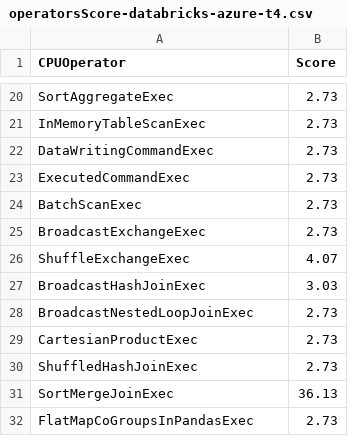
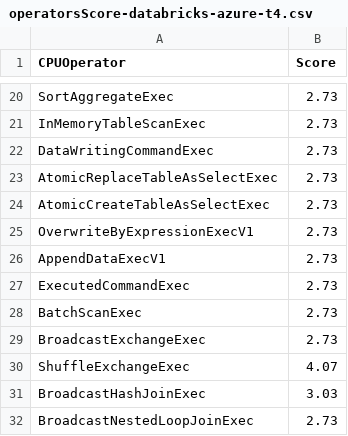
Before and after one commit to NVIDIA/spark-rapids-tools, a CSV file: core/src/main/resources/operatorsScore-databricks-azure-t4.csv, drawn as a sheet; only a part is shown, gaps mark what is left out; the shorter side is filled out with more unchanged rows; the diff names each change by its address in the sheet, - before the commit and + after, or states it on an @@ line.

Commit message:
Add support for AtomicCreateTableAsSelectExec (#895)
* Add support for AtomicCreateTableAsSelectExec

Fixes #881

- update the support level for existing Execs such as OverwriteByExpr,
  AppendDataExecV1, AtomicReplaceTableAsSelect
- The Op is mainly support if the provider is Delta. Otherwise, the GPU
  should fallback to CPU.
- We check if the provider is Delta by matching regex on node
  description. Ideally we should check the secondArgument of TableSpec
but we don't have an AST for that expression.
- Updates the score sheets assigning a default score as DataWritingCmd
- Fixes hardcoded exec. Before that change, all writeCMDs mapped to
  DataWringCMDExec. This code changes that behavior when the Delta
provider is satisfied.
- updates the override_supported_configs.json file

---------

Signed-off-by: Ahmed Hussein (amahussein) <a@ahussein.me>

```diff
--- a/core/src/main/resources/operatorsScore-databricks-azure-t4.csv
+++ b/core/src/main/resources/operatorsScore-databricks-azure-t4.csv
+row 23: AtomicReplaceTableAsSelectExec | 2.73
+row 24: AtomicCreateTableAsSelectExec | 2.73
+row 25: OverwriteByExpressionExecV1 | 2.73
+row 26: AppendDataExecV1 | 2.73
```
Also changed, not shown: core/src/main/resources/operatorsScore-dataproc-gke-l4.csv, core/src/main/resources/operatorsScore-dataproc-gke-t4.csv, 9 other files.
